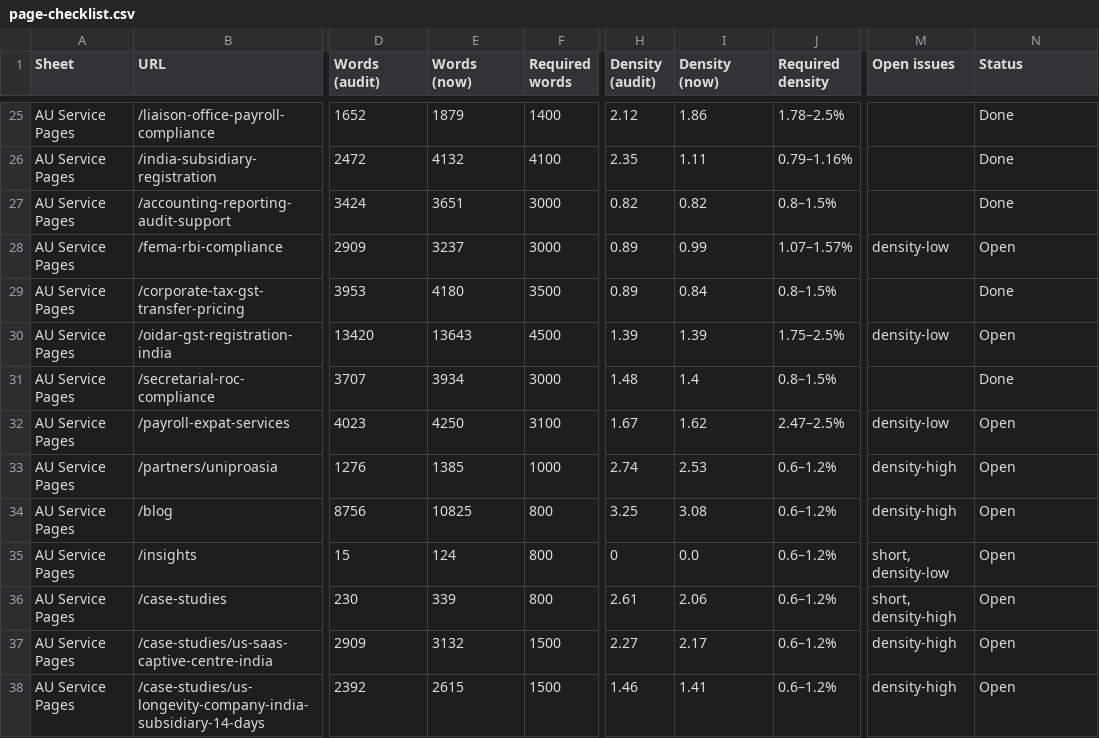
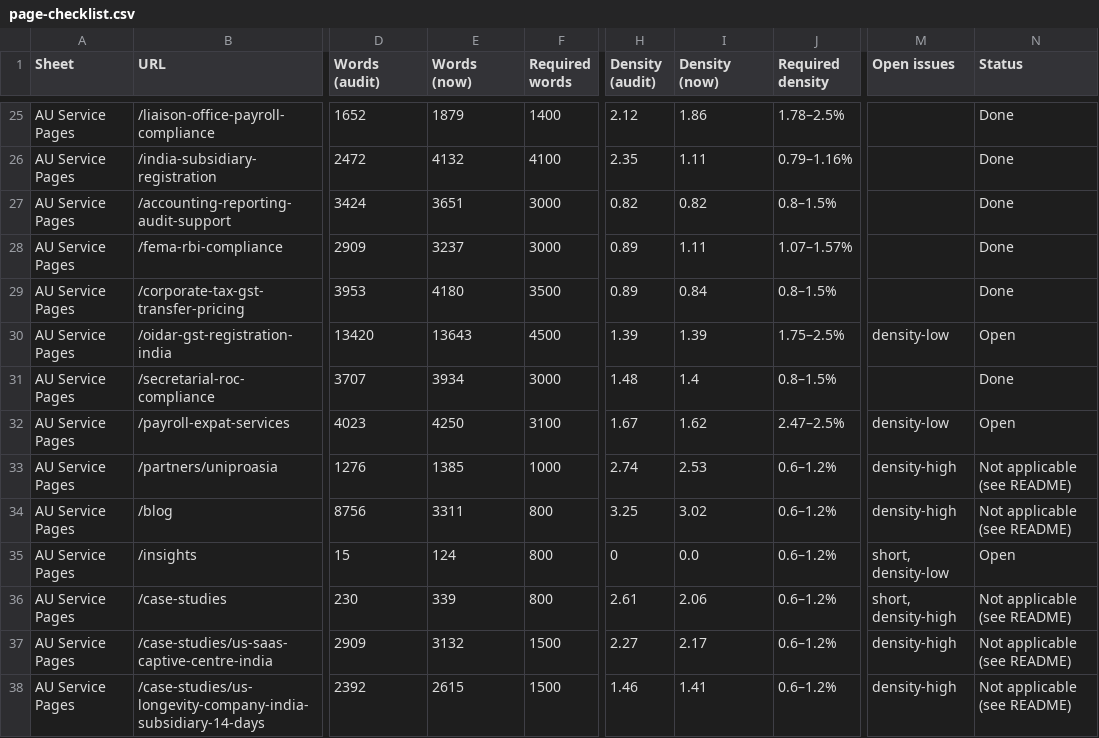
Before and after one commit to abhishekjaiin/au_corporate_preview, a CSV file: docs/seo-audit-2026-11/page-checklist.csv, drawn as a sheet; only a part is shown, gaps mark what is left out; the diff covers the shown part only; the diff names each change by its address in the sheet, - before the commit and + after, or states it on an @@ line.

```diff
--- a/docs/seo-audit-2026-11/page-checklist.csv
+++ b/docs/seo-audit-2026-11/page-checklist.csv
-I28 (Density (now)): 0.99
+I28 (Density (now)): 1.11
-M28 (Open issues): density-low
+M28 (Open issues): (empty)
-N28 (Status): Open
+N28 (Status): Done
-N33:N34 (Status): Open
+N33:N34 (Status): Not applicable (see README)
-E34 (Words (now)): 10825
+E34 (Words (now)): 3311
-I34 (Density (now)): 3.08
+I34 (Density (now)): 3.02
-N36:N38 (Status): Open
+N36:N38 (Status): Not applicable (see README)
```
Also changed, not shown: 30 edited cells elsewhere in this file, 11 other files.
